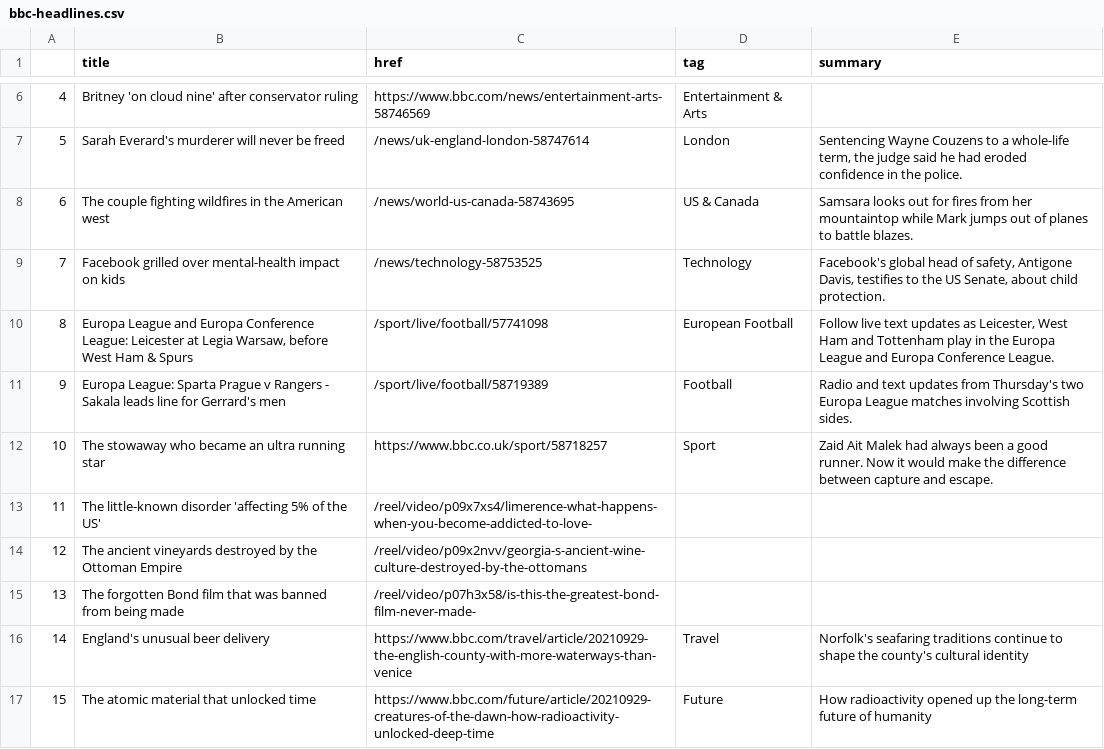
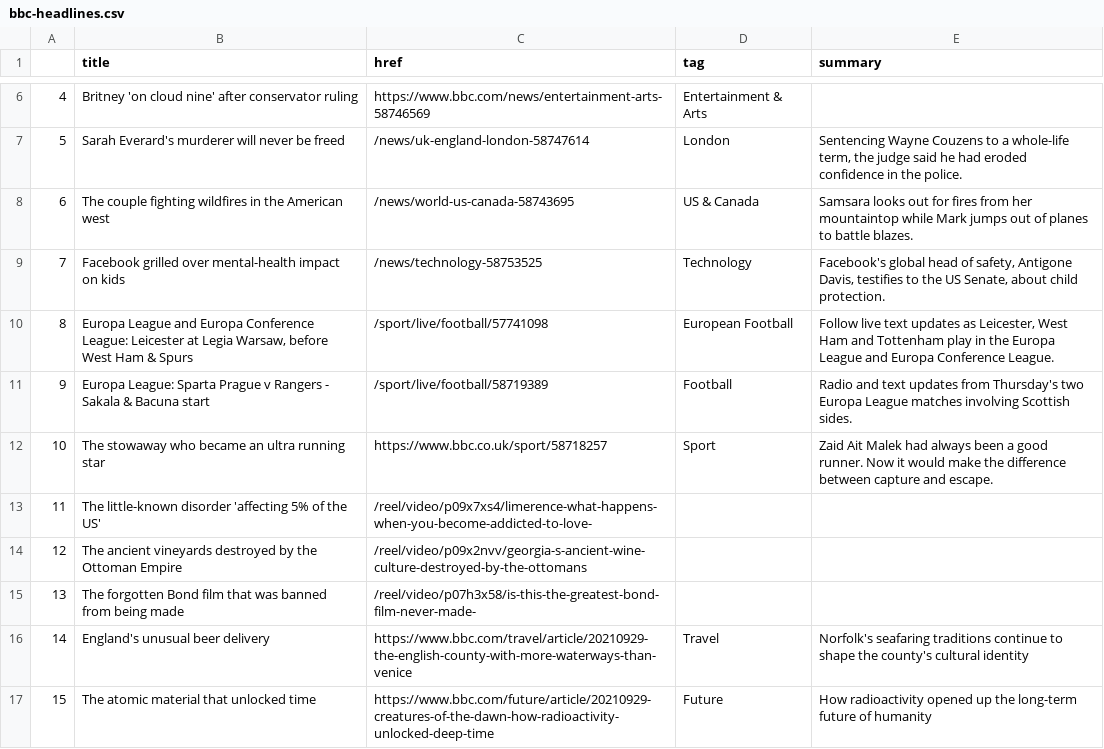
Before and after one commit to gbolduan/automatic-scraper, a CSV file: bbc-headlines.csv, drawn as a sheet; only a part is shown, gaps mark what is left out.

```diff
--- a/bbc-headlines.csv
+++ b/bbc-headlines.csv
@@ -10,3 +10,3 @@
 8,"Europa League and Europa Conference League: Leicester at Legia Warsaw, before West Ham & Spurs",/sport/live/football/57741098,European Football,"Follow live text updates as Leicester, West Ham and Tottenham play in the Europa League and Europa Conference League."
-9,Europa League: Sparta Prague v Rangers - Sakala leads line for Gerrard's men,/sport/live/football/58719389,Football,Radio and text updates from Thursday's two Europa League matches involving Scottish sides.
+9,Europa League: Sparta Prague v Rangers - Sakala & Bacuna start,/sport/live/football/58719389,Football,Radio and text updates from Thursday's two Europa League matches involving Scottish sides.
 10,The stowaway who became an ultra running star,https://www.bbc.co.uk/sport/58718257,Sport,Zaid Ait Malek had always been a good runner. Now it would make the difference between capture and escape.
```
